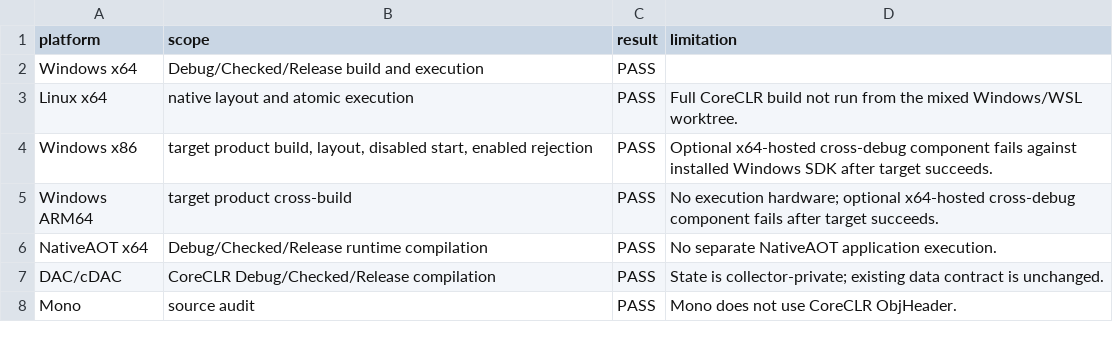
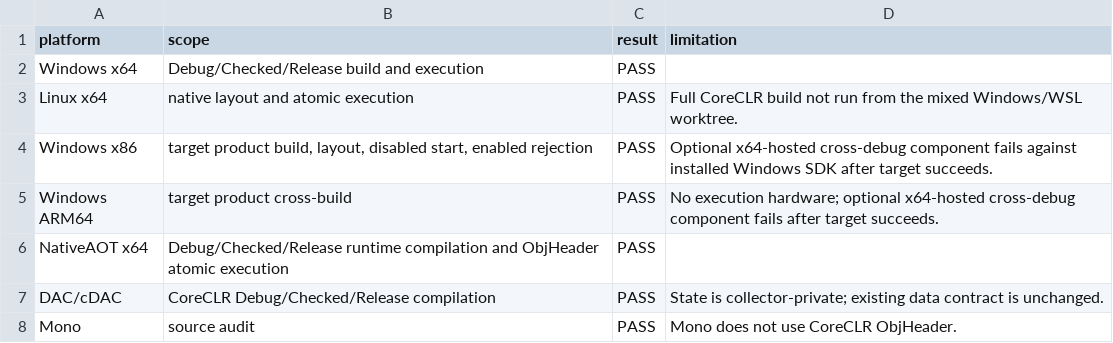
Before and after one commit to kkokosa/runtime, a CSV file: docs/design/lxr-port/P1.6/raw/platform-summary.csv, drawn as a sheet.

```diff
--- a/docs/design/lxr-port/P1.6/raw/platform-summary.csv
+++ b/docs/design/lxr-port/P1.6/raw/platform-summary.csv
@@ -5,3 +5,3 @@
 "Windows ARM64","target product cross-build","PASS","No execution hardware; optional x64-hosted cross-debug component fails after target succeeds."
-"NativeAOT x64","Debug/Checked/Release runtime compilation","PASS","No separate NativeAOT application execution."
+"NativeAOT x64","Debug/Checked/Release runtime compilation and ObjHeader atomic execution","PASS",""
 "DAC/cDAC","CoreCLR Debug/Checked/Release compilation","PASS","State is collector-private; existing data contract is unchanged."
```
Also changed, not shown: docs/design/lxr-port/P1.6/raw/binary-identity.csv, docs/design/lxr-port/P1.6/raw/malformed-summary.csv, 7 other files.
